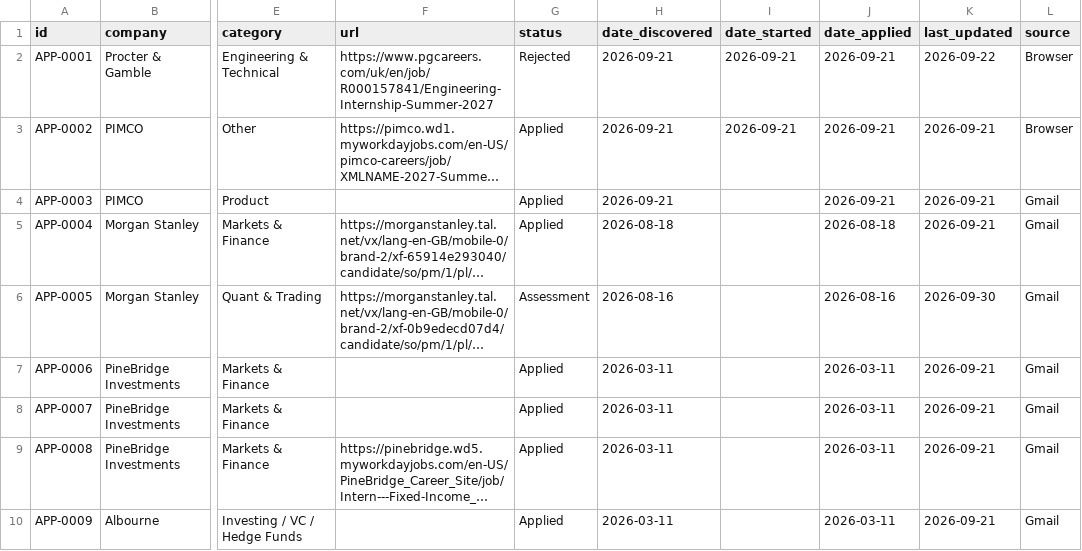
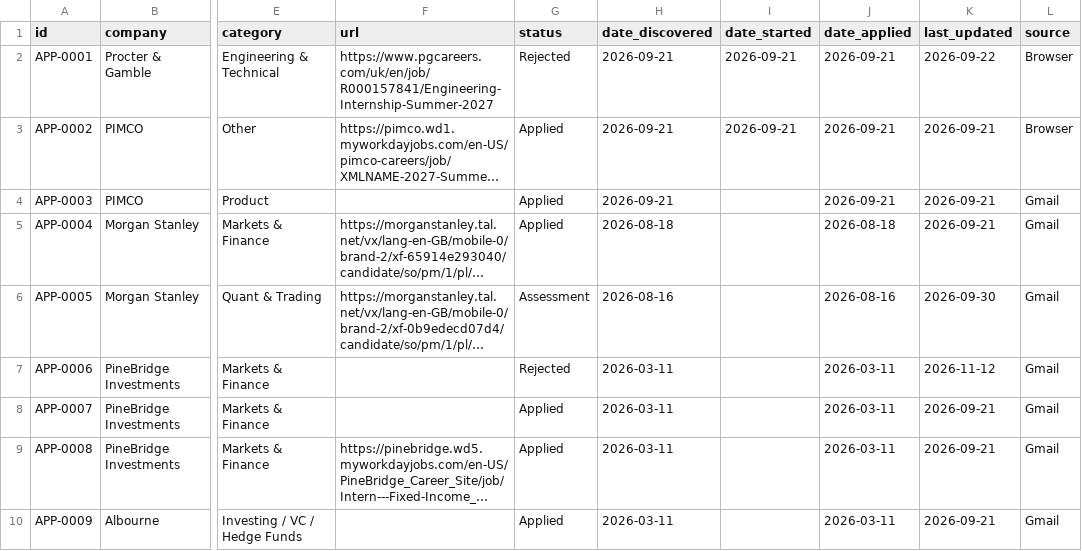
Before and after one commit to aliciamiacheng/job-application-tracker, a CSV file: applications.csv, drawn as a sheet; only a part is shown, gaps mark what is left out; long unchanged cells end in …; the diff names each change by its address in the sheet, - before the commit and + after, or states it on an @@ line.

Commit message:
Update APP-0006 status to Rejected

```diff
--- a/applications.csv
+++ b/applications.csv
-G7 (status): Applied
+G7 (status): Rejected
-K7 (last_updated): 2026-09-21
+K7 (last_updated): 2026-11-12
```
